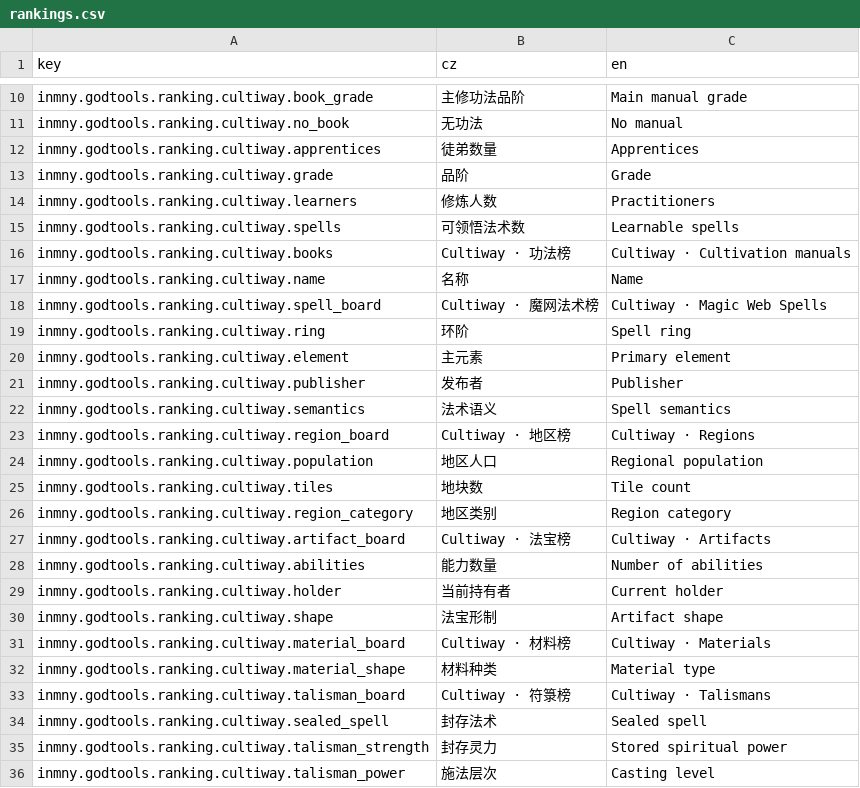
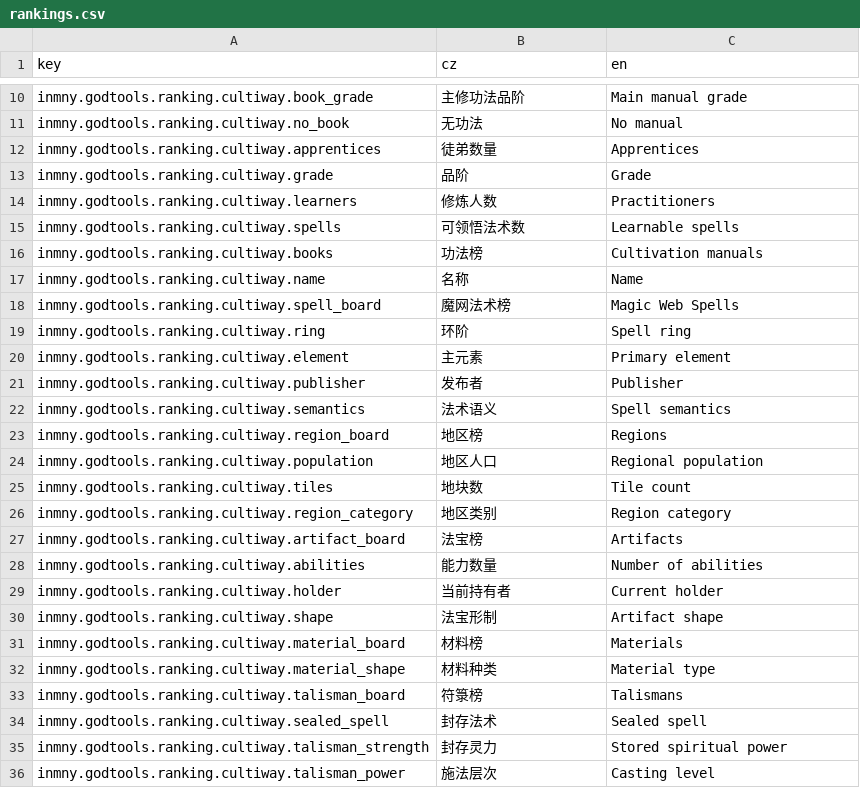
Before and after one commit to inmny/Cultiway-Reborn, a CSV file: Locales/rankings.csv, drawn as a sheet; only a part is shown, gaps mark what is left out.

Commit message:
fix(天榜): 简化修真榜单显示名称

```diff
--- a/Locales/rankings.csv
+++ b/Locales/rankings.csv
@@ -15,5 +15,5 @@ inmny.godtools.ranking.cultiway.learners,修炼人数,Practitioners
 inmny.godtools.ranking.cultiway.spells,可领悟法术数,Learnable spells
-inmny.godtools.ranking.cultiway.books,Cultiway · 功法榜,Cultiway · Cultivation manuals
+inmny.godtools.ranking.cultiway.books,功法榜,Cultivation manuals
 inmny.godtools.ranking.cultiway.name,名称,Name
-inmny.godtools.ranking.cultiway.spell_board,Cultiway · 魔网法术榜,Cultiway · Magic Web Spells
+inmny.godtools.ranking.cultiway.spell_board,魔网法术榜,Magic Web Spells
 inmny.godtools.ranking.cultiway.ring,环阶,Spell ring
@@ -22,3 +22,3 @@ inmny.godtools.ranking.cultiway.publisher,发布者,Publisher
 inmny.godtools.ranking.cultiway.semantics,法术语义,Spell semantics
-inmny.godtools.ranking.cultiway.region_board,Cultiway · 地区榜,Cultiway · Regions
+inmny.godtools.ranking.cultiway.region_board,地区榜,Regions
 inmny.godtools.ranking.cultiway.population,地区人口,Regional population
@@ -26,3 +26,3 @@ inmny.godtools.ranking.cultiway.tiles,地块数,Tile count
 inmny.godtools.ranking.cultiway.region_category,地区类别,Region category
-inmny.godtools.ranking.cultiway.artifact_board,Cultiway · 法宝榜,Cultiway · Artifacts
+inmny.godtools.ranking.cultiway.artifact_board,法宝榜,Artifacts
 inmny.godtools.ranking.cultiway.abilities,能力数量,Number of abilities
@@ -30,5 +30,5 @@ inmny.godtools.ranking.cultiway.holder,当前持有者,Current holder
 inmny.godtools.ranking.cultiway.shape,法宝形制,Artifact shape
-inmny.godtools.ranking.cultiway.material_board,Cultiway · 材料榜,Cultiway · Materials
+inmny.godtools.ranking.cultiway.material_board,材料榜,Materials
 inmny.godtools.ranking.cultiway.material_shape,材料种类,Material type
-inmny.godtools.ranking.cultiway.talisman_board,Cultiway · 符箓榜,Cultiway · Talismans
+inmny.godtools.ranking.cultiway.talisman_board,符箓榜,Talismans
 inmny.godtools.ranking.cultiway.sealed_spell,封存法术,Sealed spell
```
